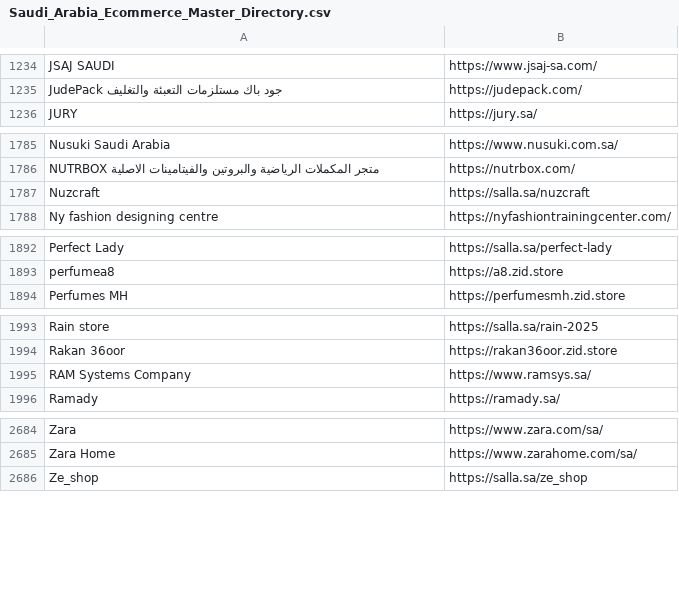
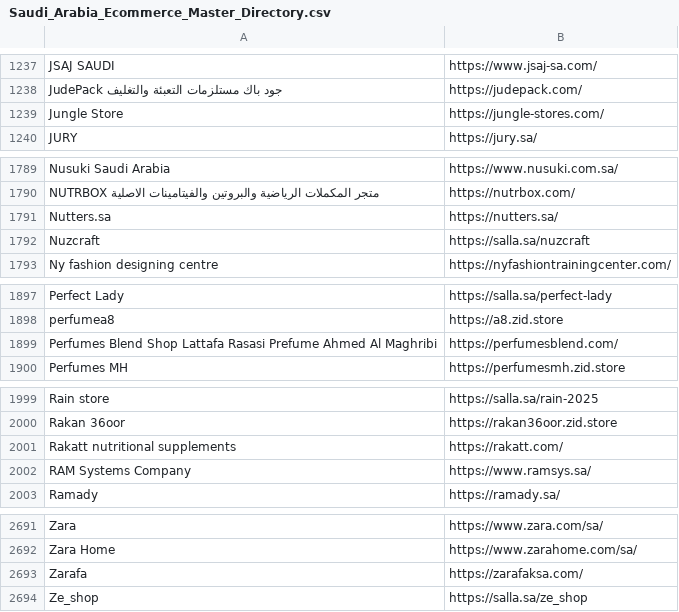
Before and after one commit to abaszeinn-beep/research, a CSV file: Saudi_Arabia_Ecommerce_Master_Directory.csv, drawn as a sheet; only a part is shown, gaps mark what is left out; the diff covers the shown part only.

```diff
--- a/Saudi_Arabia_Ecommerce_Master_Directory.csv
+++ b/Saudi_Arabia_Ecommerce_Master_Directory.csv
@@ -1235,2 +1238,3 @@ JSAJ SAUDI,https://www.jsaj-sa.com/
 JudePack جود باك مستلزمات التعبئة والتغليف,https://judepack.com/
+Jungle Store,https://jungle-stores.com/
 JURY,https://jury.sa/
@@ -1786,2 +1790,3 @@ Nusuki Saudi Arabia,https://www.nusuki.com.sa/
 NUTRBOX متجر المكملات الرياضية والبروتين والفيتامينات الاصلية,https://nutrbox.com/
+Nutters.sa,https://nutters.sa/
 Nuzcraft,https://salla.sa/nuzcraft
@@ -1893,2 +1898,3 @@ Perfect Lady,https://salla.sa/perfect-lady
 perfumea8,https://a8.zid.store
+Perfumes Blend Shop Lattafa Rasasi Prefume Ahmed Al Maghribi,https://perfumesblend.com/
 Perfumes MH,https://perfumesmh.zid.store
@@ -1994,2 +2000,3 @@ Rain store,https://salla.sa/rain-2025
 Rakan 36oor,https://rakan36oor.zid.store
+Rakatt nutritional supplements,https://rakatt.com/
 RAM Systems Company,https://www.ramsys.sa/
@@ -2685,2 +2692,3 @@ Zara,https://www.zara.com/sa/
 Zara Home,https://www.zarahome.com/sa/
+Zarafa,https://zarafaksa.com/
 Ze_shop,https://salla.sa/ze_shop
```
Also changed, not shown: 12 added rows and 23 moved rows elsewhere in this file, 5 other files.
